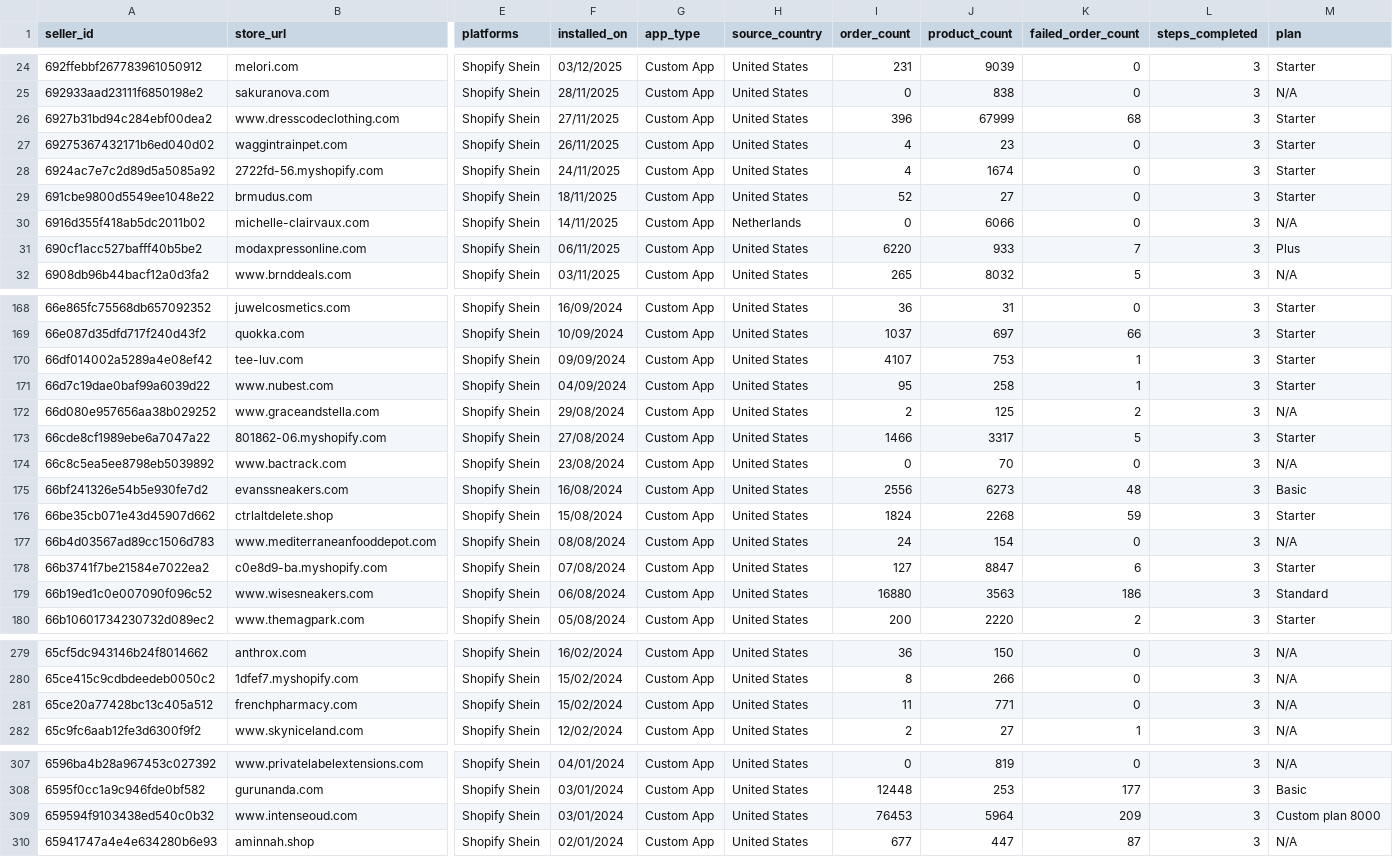
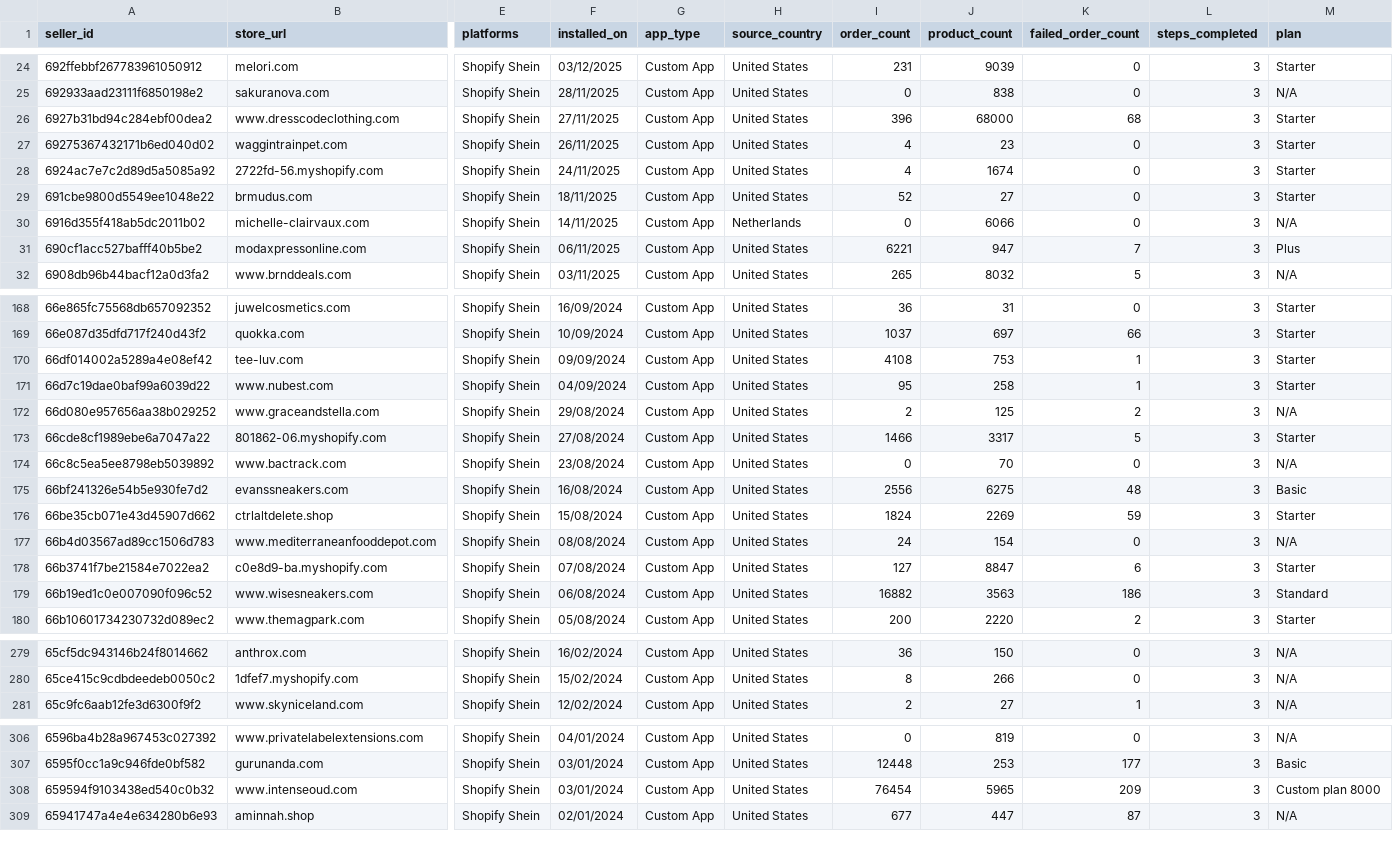
Before and after one commit to hsrivastava-ced/chap-seller-tracker, a CSV file: results/latest/shein.csv, drawn as a sheet; only a part is shown, gaps mark what is left out; removed rows and columns are numbered as before the commit, all else as after; rows hold the shown columns only; the diff covers the shown part only; the diff names each change by its address in the sheet, - before the commit and + after, or states it on an @@ line.

```diff
--- a/results/latest/shein.csv
+++ b/results/latest/shein.csv
-J26 (product_count): 67999
+J26 (product_count): 68000
-I31 (order_count): 6220
+I31 (order_count): 6221
-J31 (product_count): 933
+J31 (product_count): 947
-I170 (order_count): 4107
+I170 (order_count): 4108
-J175 (product_count): 6273
+J175 (product_count): 6275
-J176 (product_count): 2268
+J176 (product_count): 2269
-I179 (order_count): 16880
+I179 (order_count): 16882
-row 281: 65ce20a77428bc13c405a512 | frenchpharmacy.com | Shopify Shein | 15/02/2024 | Custom App | United States | 11 | 771 | 0 | 3 | N/A
-I308 (order_count): 76453
+I308 (order_count): 76454
-J308 (product_count): 5964
+J308 (product_count): 5965
```
Also changed, not shown: 20 edited cells elsewhere in this file, results/latest/shein_uninstalls.csv, results/latest/shopify_temu.csv, 16 other files.
